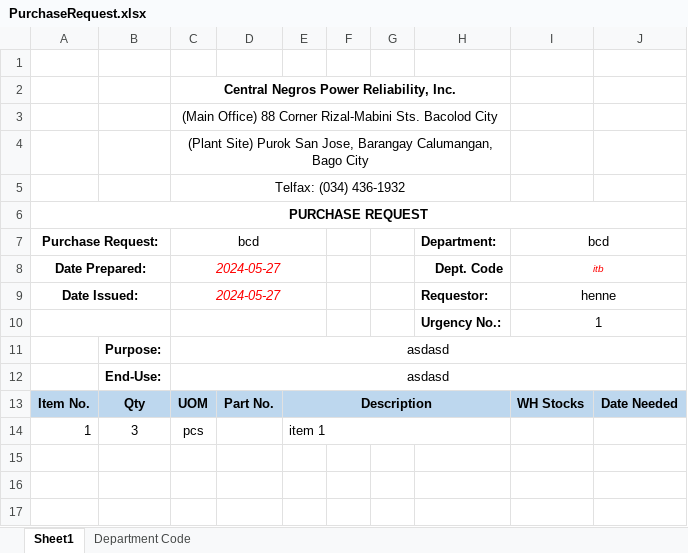
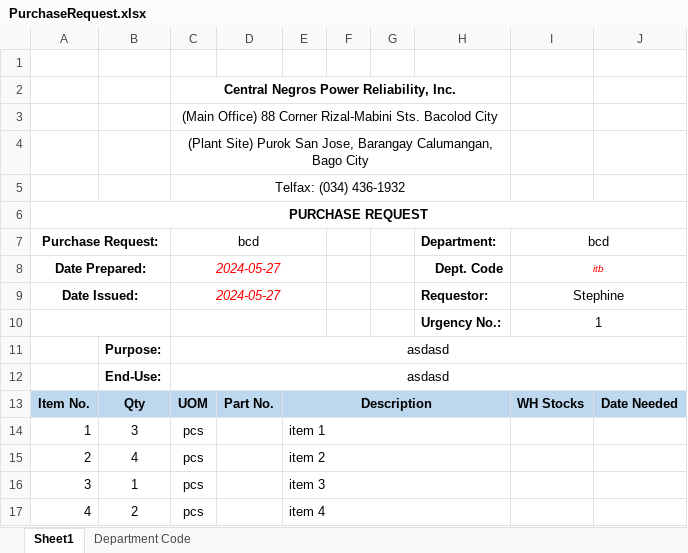
Before and after one commit to JonahBenares/purchasing, an Excel workbook: uploads/excel/PurchaseRequest.xlsx, sheet Sheet1, drawn as a sheet; values as stored, in another font and other column widths than the file's, no borders; charts and pictures not drawn; the diff names each change by its address in the sheet, - before the commit and + after, or states it on an @@ line.

```diff
--- a/uploads/excel/PurchaseRequest.xlsx (sheet Sheet1)
+++ b/uploads/excel/PurchaseRequest.xlsx (sheet Sheet1)
-I9: henne
+I9: Stephine
+row 15: 2 | 4 | pcs |  | item 2
+row 16: 3 | 1 | pcs |  | item 3
+row 17: 4 | 2 | pcs |  | item 4
```
Also changed, not shown: charts or pictures, 2 other files.
